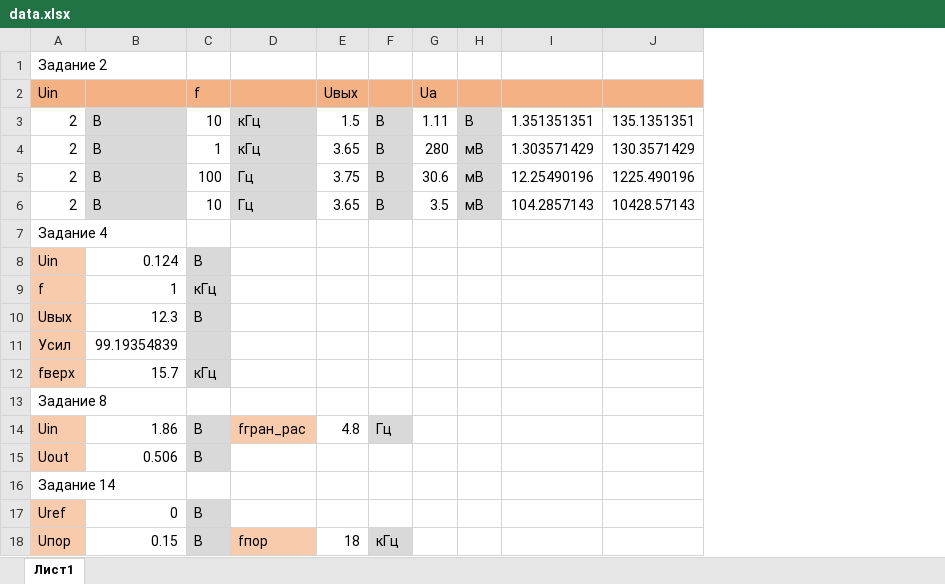
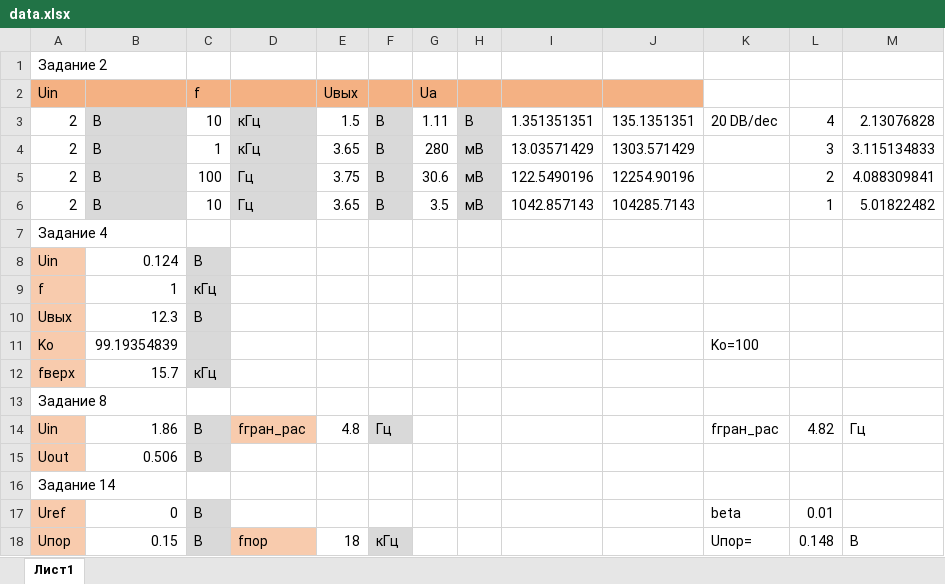
Before and after one commit to Nekhaevalex/Labs, an Excel workbook: Radiotechnics_Labs/6_sem/Lab77/data.xlsx, sheet Лист1, drawn as a sheet; only a part is shown; values as stored, in another font and other column widths than the file's, no borders; charts and pictures not drawn; the diff names each change by its address in the sheet, - before the commit and + after, or states it on an @@ line.

```diff
--- a/Radiotechnics_Labs/6_sem/Lab77/data.xlsx (sheet Лист1)
+++ b/Radiotechnics_Labs/6_sem/Lab77/data.xlsx (sheet Лист1)
+column K, rows 3-18: 20 DB/dec |  |  |  |  |  |  |  | Ko=100 |  |  | fгран_рас |  |  | beta | Uпор=
+column L, rows 3-18: 4 | 3 | 2 | 1 |  |  |  |  |  |  |  | 4.82 |  |  | 0.01 | 0.148
+column M, rows 3-18: 2.13076828 | 3.115134833 | 4.088309841 | 5.01822482 |  |  |  |  |  |  |  | Гц |  |  |  | B
-I4: 1.303571429
+I4: 13.03571429
-J4: 130.3571429
+J4: 1303.571429
-I5: 12.25490196
+I5: 122.5490196
-J5: 1225.490196
+J5: 12254.90196
-I6: 104.2857143
+I6: 1042.857143
-J6: 10428.57143
+J6: 104285.7143
-A11: Усил
+A11: Ko
```
Also changed, not shown: charts or pictures, 7 other files.
